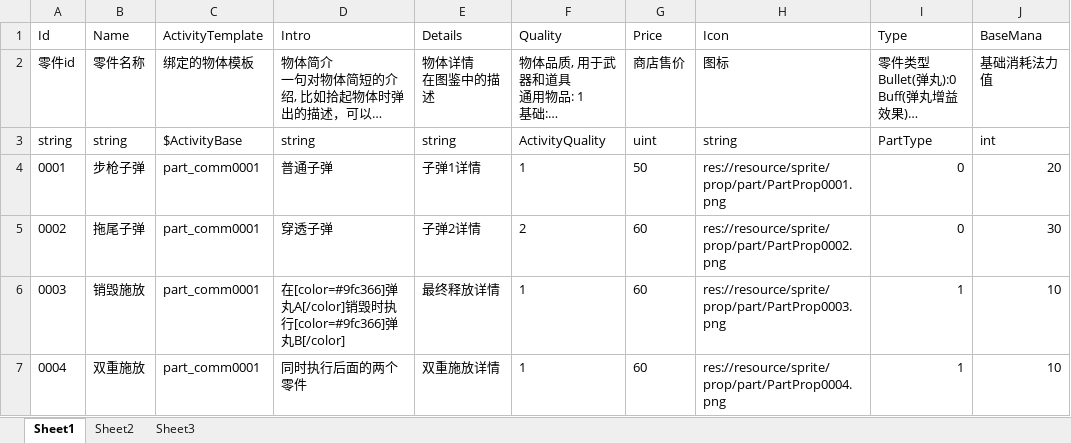
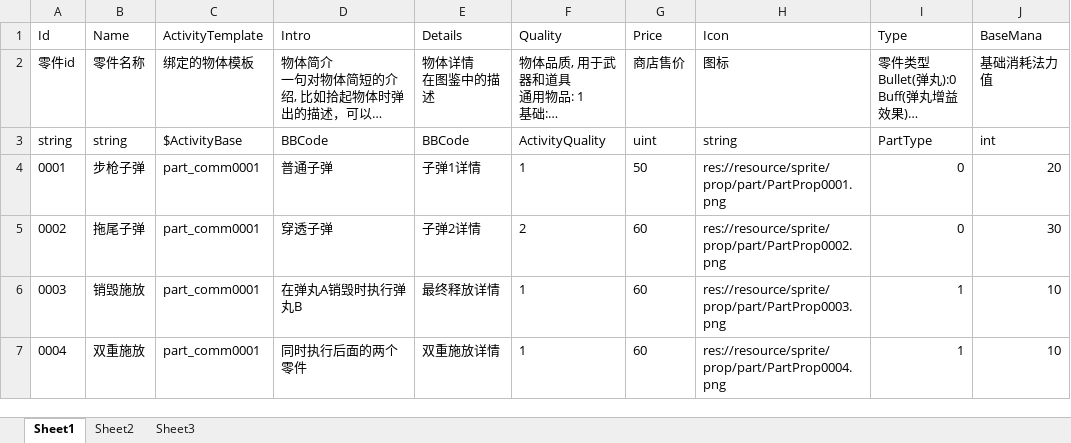
Before and after one commit to xlljc/GunfireDungeon, an Excel workbook: GunfireDungeon_Godot/excel/PartBase.xlsx, sheet Sheet1, drawn as a sheet; only a part is shown; long unchanged cells end in …; values as stored, in another font and other column widths than the file's, no borders; the diff names each change by its address in the sheet, - before the commit and + after, or states it on an @@ line.

Commit message:
PartBase添加富文本配置

```diff
--- a/GunfireDungeon_Godot/excel/PartBase.xlsx (sheet Sheet1)
+++ b/GunfireDungeon_Godot/excel/PartBase.xlsx (sheet Sheet1)
-D3 (Intro): string
+D3 (Intro): BBCode
-E3 (Details): string
+E3 (Details): BBCode
-D6 (Intro): 在[color=#9fc366]弹丸A[/color]销毁时执行[color=#9fc366]弹丸B[/color]
+D6 (Intro): 在弹丸A销毁时执行弹丸B
```
Also changed, not shown: sheet Sheet2, GunfireDungeon_Godot/excel/ActivityBase.xlsx, 26 other files.
